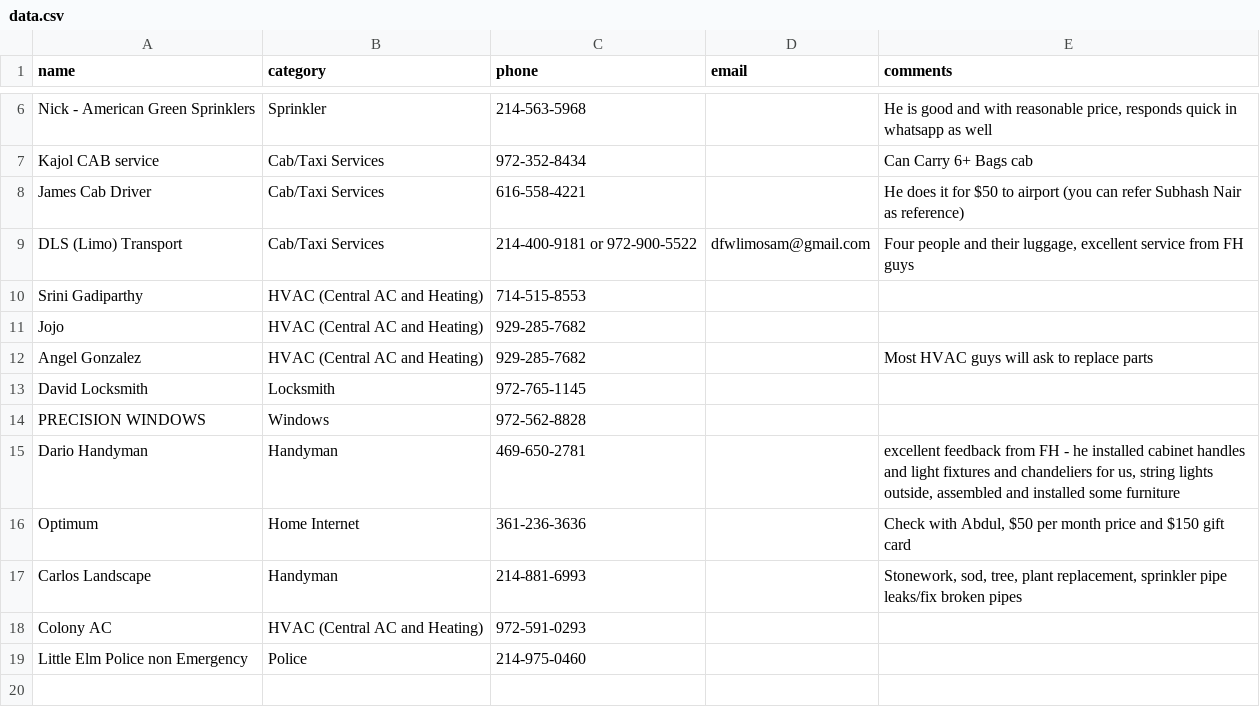
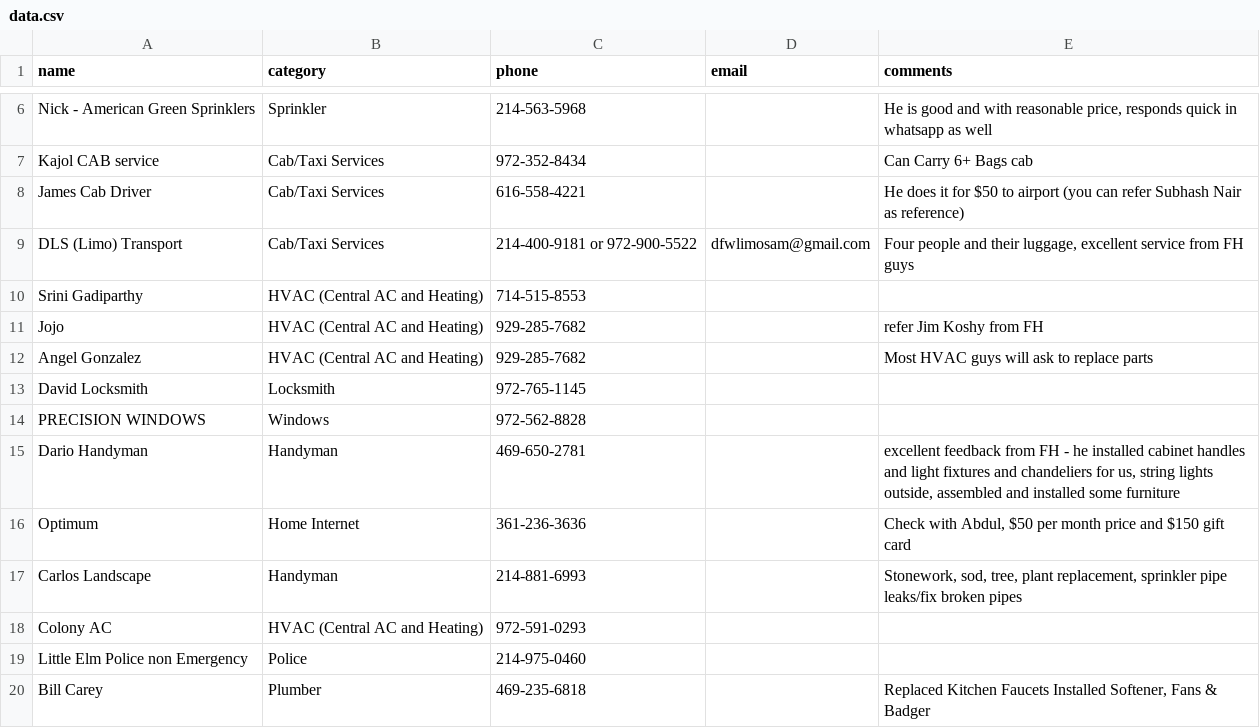
Before and after one commit to crepaka/fh-handymen, a CSV file: data.csv, drawn as a sheet; only a part is shown, gaps mark what is left out.

Commit message:
Update data.csv

```diff
--- a/data.csv
+++ b/data.csv
@@ -10,3 +10,3 @@ DLS (Limo) Transport,Cab/Taxi Services,214-400-9181 or 972-900-5522,dfwlimosam@g
 Srini Gadiparthy,HVAC (Central AC and Heating),714-515-8553,,
-Jojo,HVAC (Central AC and Heating),929-285-7682,,
+Jojo,HVAC (Central AC and Heating),929-285-7682,,"refer Jim Koshy from FH"
 Angel Gonzalez,HVAC (Central AC and Heating),929-285-7682,,Most HVAC guys will ask to replace parts
@@ -19 +19,2 @@ Colony AC,HVAC (Central AC and Heating),972-591-0293,,
 Little Elm Police non Emergency, Police, 214-975-0460,,
+Bill Carey,Plumber,469-235-6818,,"Replaced Kitchen Faucets Installed Softener, Fans & Badger"
```
